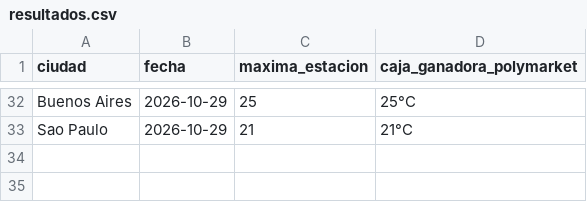
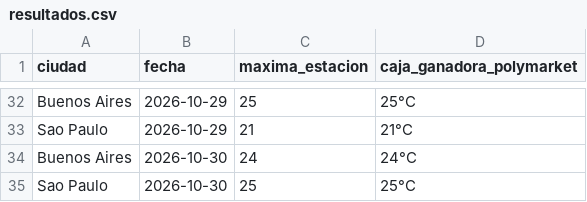
Before and after one commit to Agustinsff/polymarket-clima, a CSV file: resultados.csv, drawn as a sheet; only a part is shown, gaps mark what is left out; the diff names each change by its address in the sheet, - before the commit and + after, or states it on an @@ line.

```diff
--- a/resultados.csv
+++ b/resultados.csv
+row 34: Buenos Aires | 2026-10-30 | 24 | 24°C
+row 35: Sao Paulo | 2026-10-30 | 25 | 25°C
```
Also changed, not shown: registro.csv, 2 other files.
